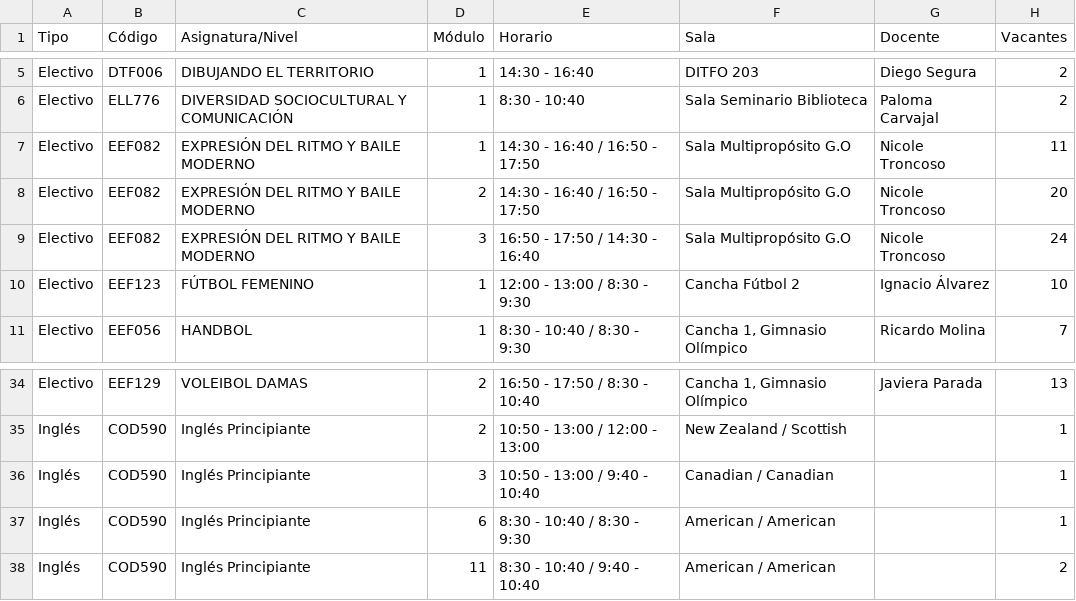
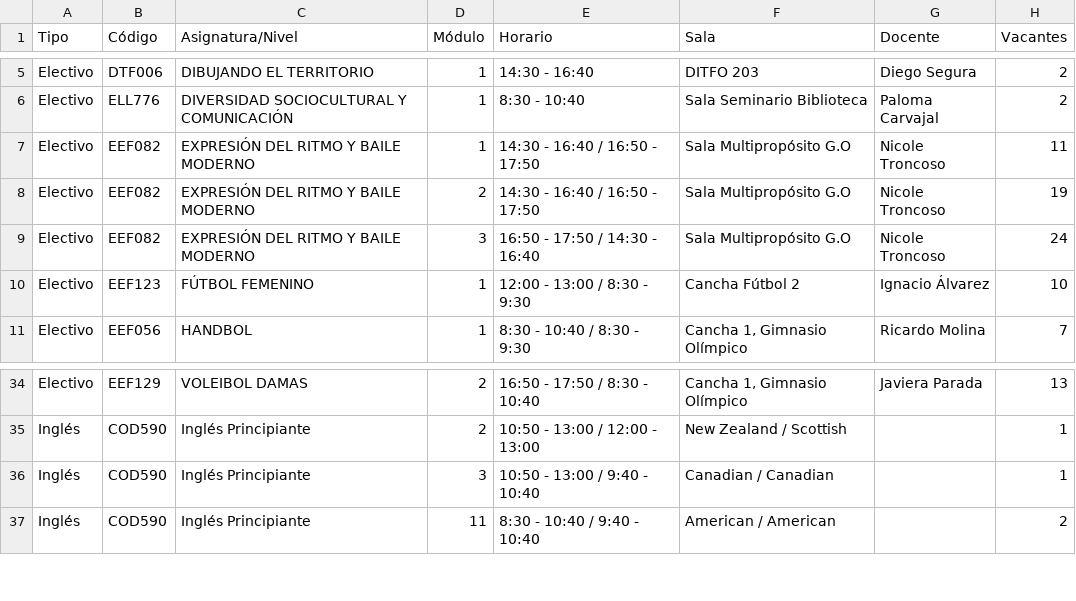
Before and after one commit to felipeopazo-ufro/cupos-ufro, a CSV file: cupos-disponibles-2026-2.csv, drawn as a sheet; only a part is shown, gaps mark what is left out.

```diff
--- a/cupos-disponibles-2026-2.csv
+++ b/cupos-disponibles-2026-2.csv
@@ -7,3 +7,3 @@
 "Electivo";"EEF082";"EXPRESIÓN DEL RITMO Y BAILE MODERNO";"1";"14:30 - 16:40 / 16:50 - 17:50";"Sala Multipropósito G.O";"Nicole Troncoso";"11"
-"Electivo";"EEF082";"EXPRESIÓN DEL RITMO Y BAILE MODERNO";"2";"14:30 - 16:40 / 16:50 - 17:50";"Sala Multipropósito G.O";"Nicole Troncoso";"20"
+"Electivo";"EEF082";"EXPRESIÓN DEL RITMO Y BAILE MODERNO";"2";"14:30 - 16:40 / 16:50 - 17:50";"Sala Multipropósito G.O";"Nicole Troncoso";"19"
 "Electivo";"EEF082";"EXPRESIÓN DEL RITMO Y BAILE MODERNO";"3";"16:50 - 17:50 / 14:30 - 16:40";"Sala Multipropósito G.O";"Nicole Troncoso";"24"
@@ -36,3 +36,2 @@
 "Inglés";"COD590";"Inglés Principiante";"3";"10:50 - 13:00 / 9:40 - 10:40";"Canadian / Canadian";"";"1"
-"Inglés";"COD590";"Inglés Principiante";"6";"8:30 - 10:40 / 8:30 - 9:30";"American / American";"";"1"
 "Inglés";"COD590";"Inglés Principiante";"11";"8:30 - 10:40 / 9:40 - 10:40";"American / American";"";"2"
```
Also changed, not shown: 1 other file.
